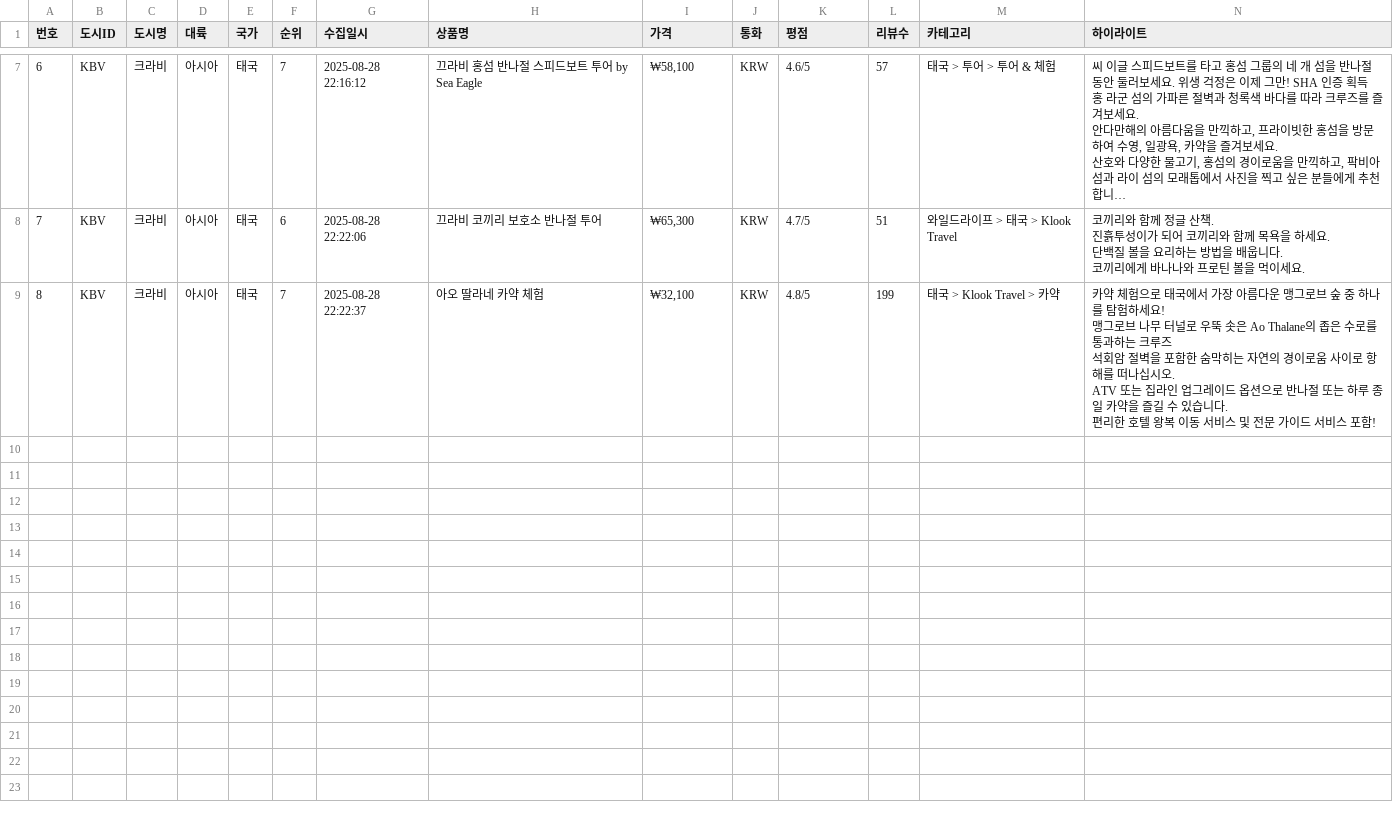
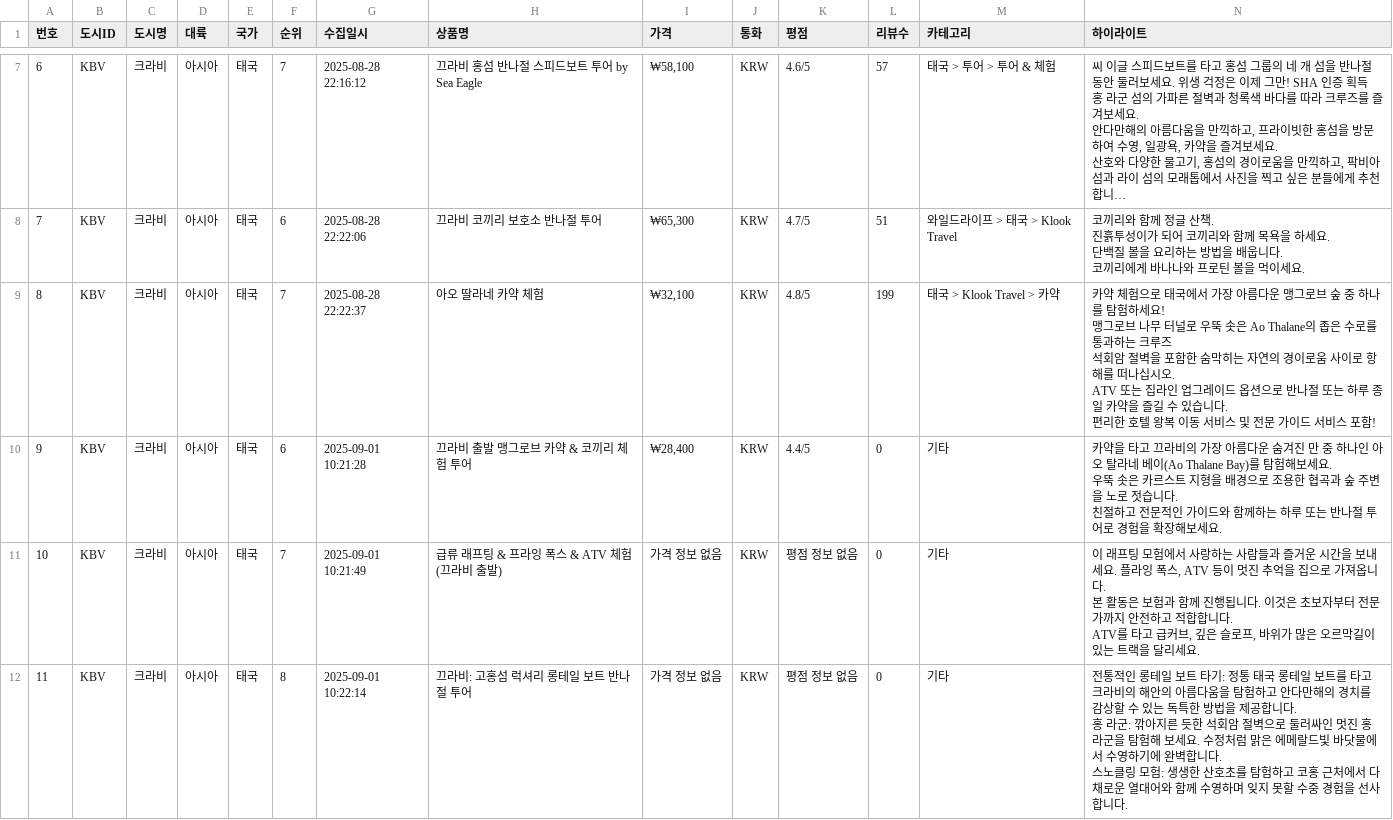
Before and after one commit to yjlee227/mikael_project, a CSV file: klook/data/아시아/태국/크라비/klook_크라비_products.csv, drawn as a sheet; only a part is shown, gaps mark what is left out; long unchanged cells end in …; rows hold the shown columns only; ↵ is a line break in a cell; the diff names each change by its address in the sheet, - before the commit and + after, or states it on an @@ line.

```diff
--- a/klook/data/아시아/태국/크라비/klook_크라비_products.csv
+++ b/klook/data/아시아/태국/크라비/klook_크라비_products.csv
+row 10: 9 | KBV | 크라비 | 아시아 | 태국 | 6 | 2025-09-01 10:21:28 | 끄라비 출발 맹그로브 카약 & 코끼리 체험 투어 | ₩28,400 | KRW | 4.4/5 | 0 | 기타 | 카약을 타고 끄라비의 가장 아름다운 숨겨진 만 중 하나인 아오 탈라네 베이(Ao Thalane Bay)를 탐험해보세요. ↵ 우뚝 솟은 카르스트 지형을 배경으로 조용한 협곡과 숲 주변을 노로 젓습니다. ↵ 친절하고 전문적인 가이드와 함께하는 하루 또는 반나절 투어로 경험을 확장해보세요.
+row 11: 10 | KBV | 크라비 | 아시아 | 태국 | 7 | 2025-09-01 10:21:49 | 급류 래프팅 & 프라잉 폭스 & ATV 체험 (끄라비 출발) | 가격 정보 없음 | KRW | 평점 정보 없음 | 0 | 기타 | 이 래프팅 모험에서 사랑하는 사람들과 즐거운 시간을 보내세요. 플라잉 폭스, ATV 등이 멋진 추억을 집으로 가져옵니다. ↵ 본 활동은 보험과 함께 진행됩니다. 이것은 초보자부터 전문가까지 안전하고 적합합니다. ↵ ATV를 타고 급커브, 깊은 슬로프, 바위가 많은 오르막길이 있는 트랙을 달리세요.
+row 12: 11 | KBV | 크라비 | 아시아 | 태국 | 8 | 2025-09-01 10:22:14 | 끄라비: 고홍섬 럭셔리 롱테일 보트 반나절 투어 | 가격 정보 없음 | KRW | 평점 정보 없음 | 0 | 기타 | 전통적인 롱테일 보트 타기: 정통 태국 롱테일 보트를 타고 크라비의 해안의 아름다움을 탐험하고 안다만해의 경치를 감상할 수 있는 독특한 방법을 제공합니다. ↵ 홍 라군: 깎아지른 듯한 석회암 절벽으로 둘러싸인 멋진 홍 라군을 탐험해 보세요. 수정처럼 맑은 에메랄드빛 바닷물에서 수영하기에 완벽합니다. ↵ 스노클링 모험: 생생한 산호초를 탐험하고 코홍 근처에서 다채로운 열대어와 함께 수영하며 잊지 못할 수중 경험을 선사합니다.
```
Also changed, not shown: 56 other files.
